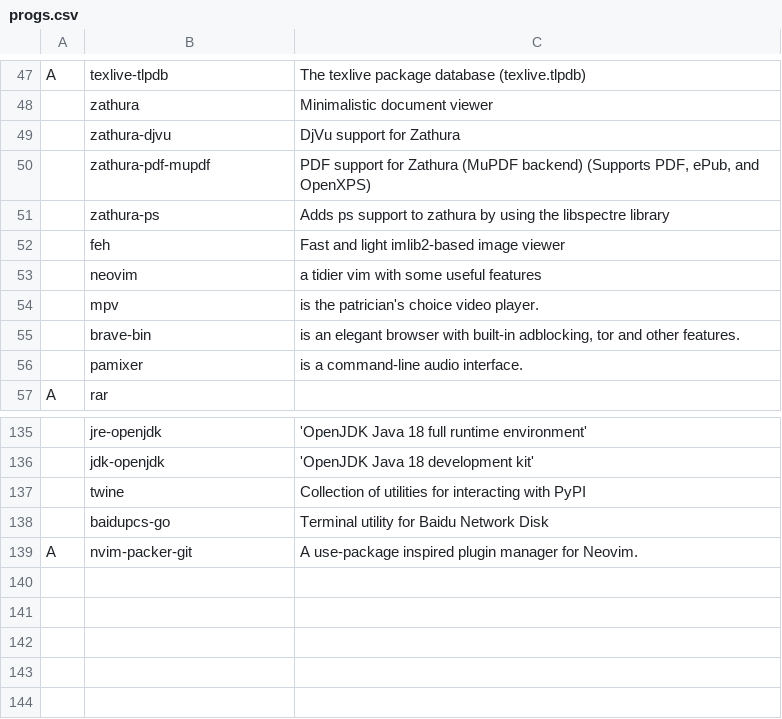
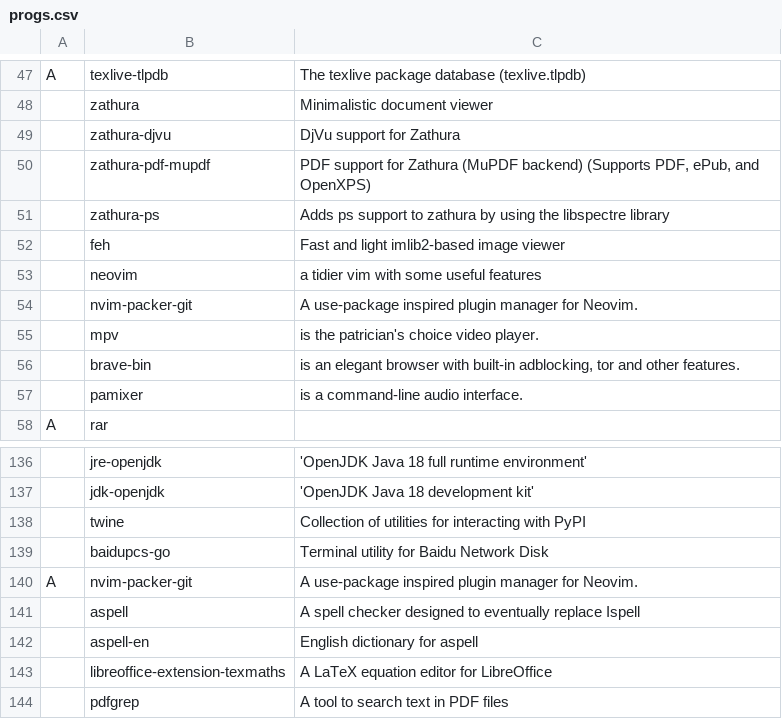
Before and after one commit to tanloong/dotfiles, a CSV file: progs.csv, drawn as a sheet; only a part is shown, gaps mark what is left out; the diff names each change by its address in the sheet, - before the commit and + after, or states it on an @@ line.

Commit message:
update

```diff
--- a/progs.csv
+++ b/progs.csv
+row 54:  | nvim-packer-git | A use-package inspired plugin manager for Neovim.
+row 141:  | aspell | A spell checker designed to eventually replace Ispell
+row 142:  | aspell-en | English dictionary for aspell
+row 143:  | libreoffice-extension-texmaths | A LaTeX equation editor for LibreOffice
+row 144:  | pdfgrep | A tool to search text in PDF files
```
